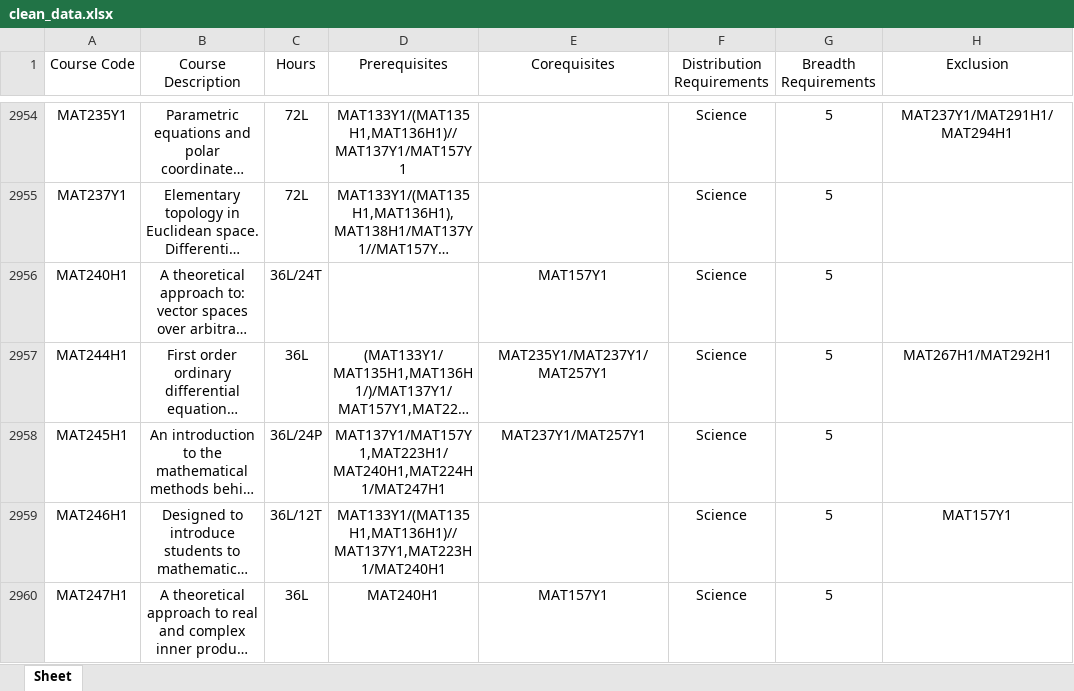
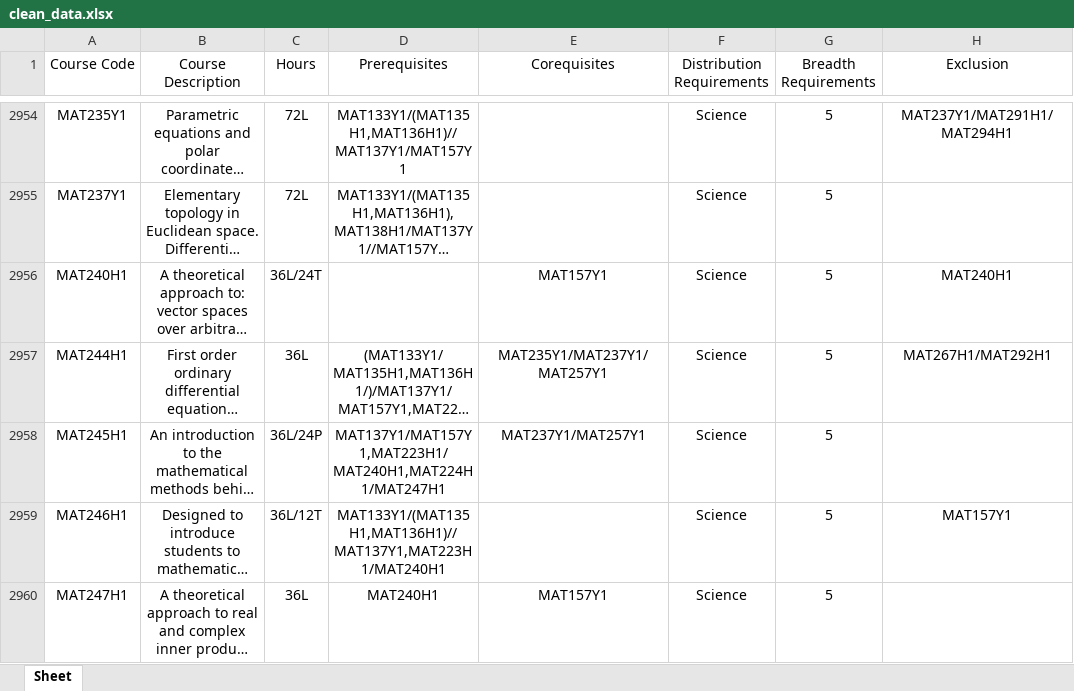
Before and after one commit to venniseho/UofT_Visual_Course_Map, an Excel workbook: clean_data.xlsx, sheet Sheet, drawn as a sheet; only a part is shown, gaps mark what is left out; long unchanged cells end in …; values as stored, in another font and other column widths than the file's, no borders; the diff names each change by its address in the sheet, - before the commit and + after, or states it on an @@ line.

```diff
--- a/clean_data.xlsx (sheet Sheet)
+++ b/clean_data.xlsx (sheet Sheet)
-H2956 (Exclusion): (empty)
+H2956 (Exclusion): MAT240H1
```
Also changed, not shown: 4 other files.
